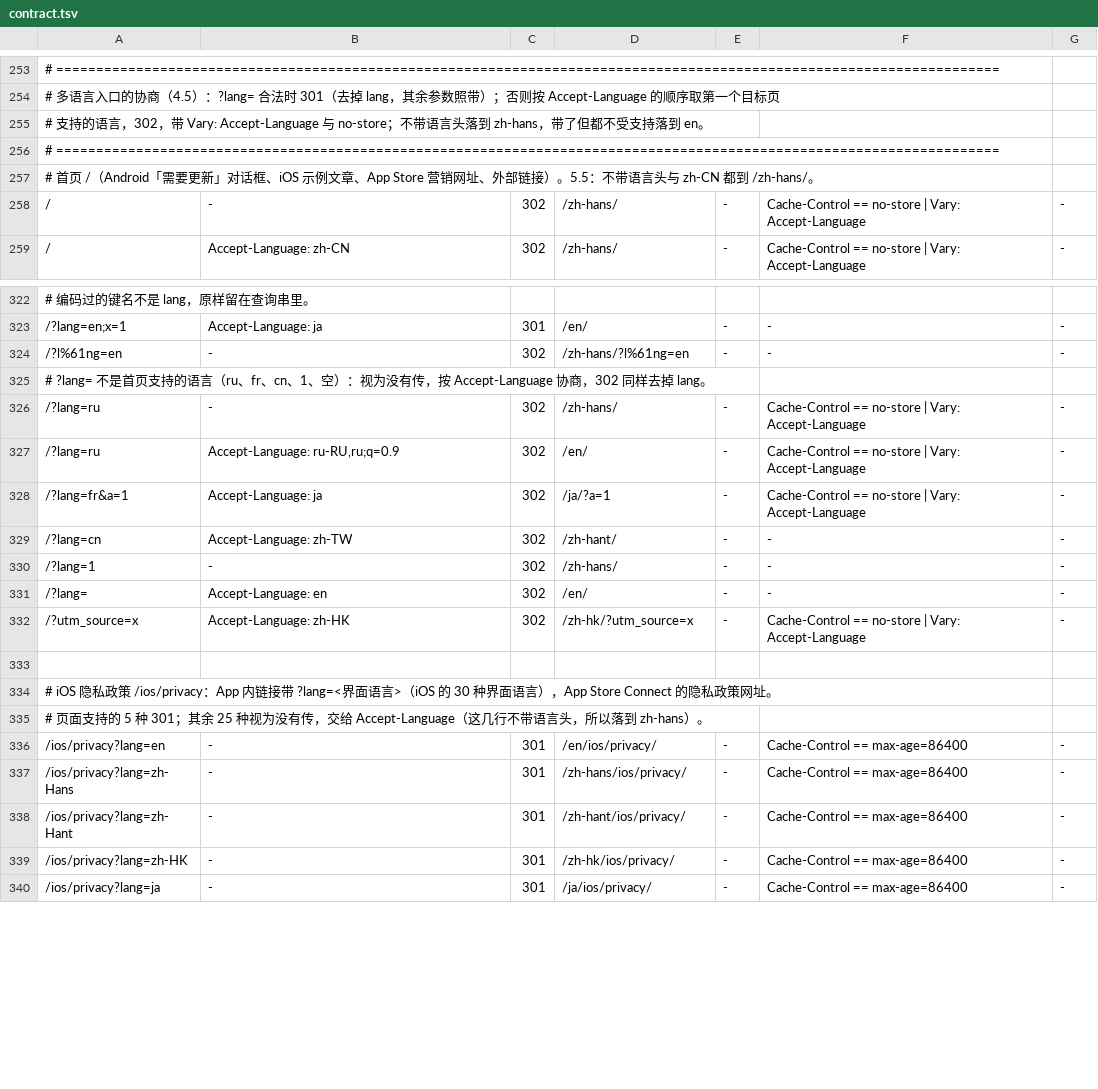
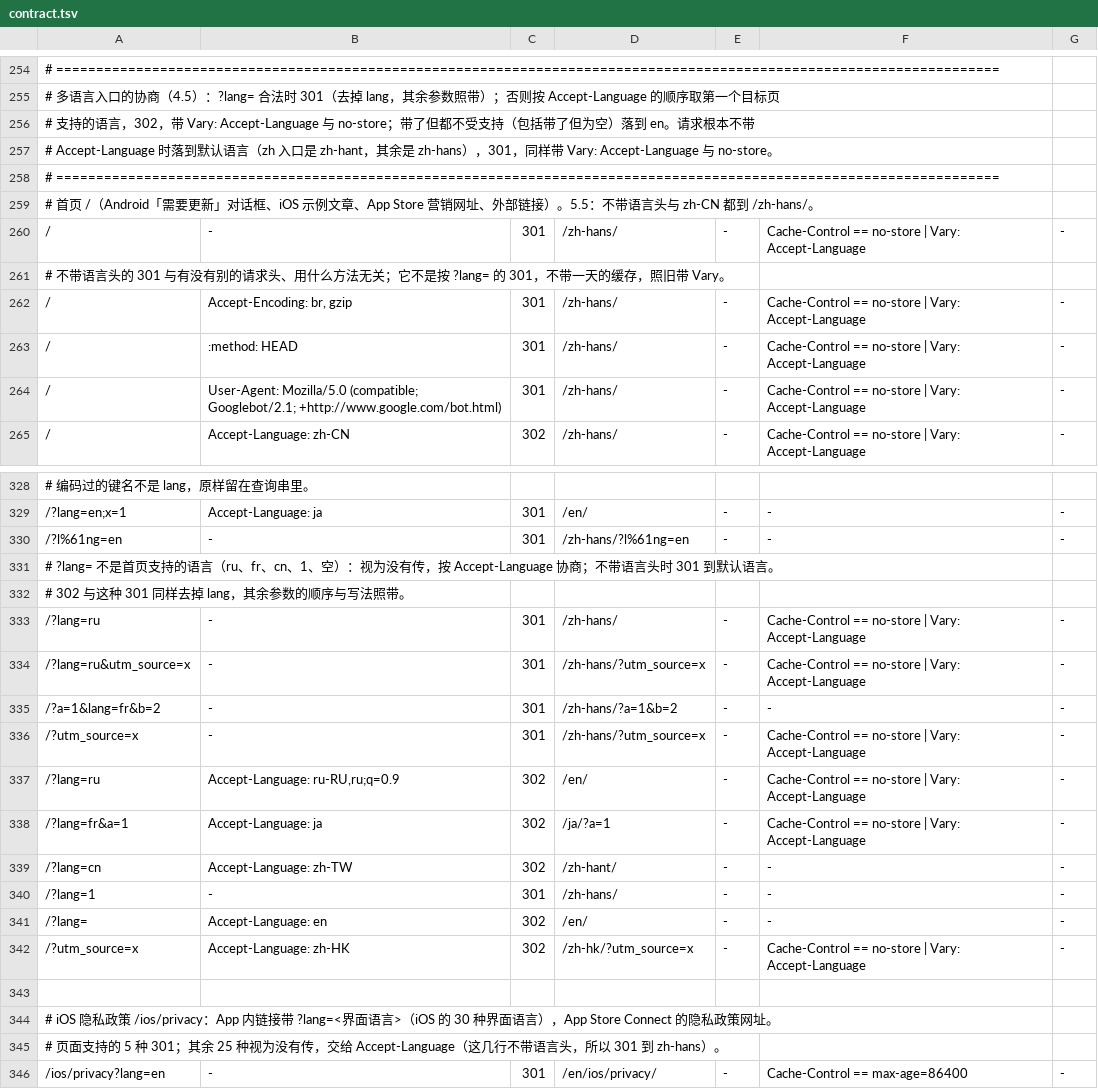
Before and after one commit to PureWriter/writer.drakeet.com, a TSV file: ops/contract.tsv, drawn as a sheet; only a part is shown, gaps mark what is left out; the shorter side is filled out with more unchanged rows; the diff covers the shown part only.

```diff
--- a/ops/contract.tsv
+++ b/ops/contract.tsv
@@ -254,6 +255,11 @@
 # 多语言入口的协商（4.5）：?lang= 合法时 301（去掉 lang，其余参数照带）；否则按 Accept-Language 的顺序取第一个目标页
-# 支持的语言，302，带 Vary: Accept-Language 与 no-store；不带语言头落到 zh-hans，带了但都不受支持落到 en。
+# 支持的语言，302，带 Vary: Accept-Language 与 no-store；带了但都不受支持（包括带了但为空）落到 en。请求根本不带
+# Accept-Language 时落到默认语言（zh 入口是 zh-hant，其余是 zh-hans），301，同样带 Vary: Accept-Language 与 no-store。
 # ======================================================================================================================
 # 首页 /（Android「需要更新」对话框、iOS 示例文章、App Store 营销网址、外部链接）。5.5：不带语言头与 zh-CN 都到 /zh-hans/。
-/	-	302	/zh-hans/	-	Cache-Control == no-store | Vary: Accept-Language	-
+/	-	301	/zh-hans/	-	Cache-Control == no-store | Vary: Accept-Language	-
+# 不带语言头的 301 与有没有别的请求头、用什么方法无关；它不是按 ?lang= 的 301，不带一天的缓存，照旧带 Vary。
+/	Accept-Encoding: br, gzip	301	/zh-hans/	-	Cache-Control == no-store | Vary: Accept-Language	-
+/	:method: HEAD	301	/zh-hans/	-	Cache-Control == no-store | Vary: Accept-Language	-
+/	User-Agent: Mozilla/5.0 (compatible; Googlebot/2.1; +http://www.google.com/bot.html)	301	/zh-hans/	-	Cache-Control == no-store | Vary: Accept-Language	-
 /	Accept-Language: zh-CN	302	/zh-hans/	-	Cache-Control == no-store | Vary: Accept-Language	-
@@ -323,5 +329,9 @@
 /?lang=en;x=1	Accept-Language: ja	301	/en/	-	-	-
-/?l%61ng=en	-	302	/zh-hans/?l%61ng=en	-	-	-
-# ?lang= 不是首页支持的语言（ru、fr、cn、1、空）：视为没有传，按 Accept-Language 协商，302 同样去掉 lang。
-/?lang=ru	-	302	/zh-hans/	-	Cache-Control == no-store | Vary: Accept-Language	-
+/?l%61ng=en	-	301	/zh-hans/?l%61ng=en	-	-	-
+# ?lang= 不是首页支持的语言（ru、fr、cn、1、空）：视为没有传，按 Accept-Language 协商；不带语言头时 301 到默认语言。
+# 302 与这种 301 同样去掉 lang，其余参数的顺序与写法照带。
+/?lang=ru	-	301	/zh-hans/	-	Cache-Control == no-store | Vary: Accept-Language	-
+/?lang=ru&utm_source=x	-	301	/zh-hans/?utm_source=x	-	Cache-Control == no-store | Vary: Accept-Language	-
+/?a=1&lang=fr&b=2	-	301	/zh-hans/?a=1&b=2	-	-	-
+/?utm_source=x	-	301	/zh-hans/?utm_source=x	-	Cache-Control == no-store | Vary: Accept-Language	-
 /?lang=ru	Accept-Language: ru-RU,ru;q=0.9	302	/en/	-	Cache-Control == no-store | Vary: Accept-Language	-
@@ -329,3 +339,3 @@
 /?lang=cn	Accept-Language: zh-TW	302	/zh-hant/	-	-	-
-/?lang=1	-	302	/zh-hans/	-	-	-
+/?lang=1	-	301	/zh-hans/	-	-	-
 /?lang=	Accept-Language: en	302	/en/	-	-	-
@@ -334,3 +344,3 @@
 # iOS 隐私政策 /ios/privacy：App 内链接带 ?lang=<界面语言>（iOS 的 30 种界面语言），App Store Connect 的隐私政策网址。
-# 页面支持的 5 种 301；其余 25 种视为没有传，交给 Accept-Language（这几行不带语言头，所以落到 zh-hans）。
+# 页面支持的 5 种 301；其余 25 种视为没有传，交给 Accept-Language（这几行不带语言头，所以 301 到 zh-hans）。
 /ios/privacy?lang=en	-	301	/en/ios/privacy/	-	Cache-Control == max-age=86400	-
```
Also changed, not shown: 12 added rows and 47 edited cells elsewhere in this file, 11 other files.
